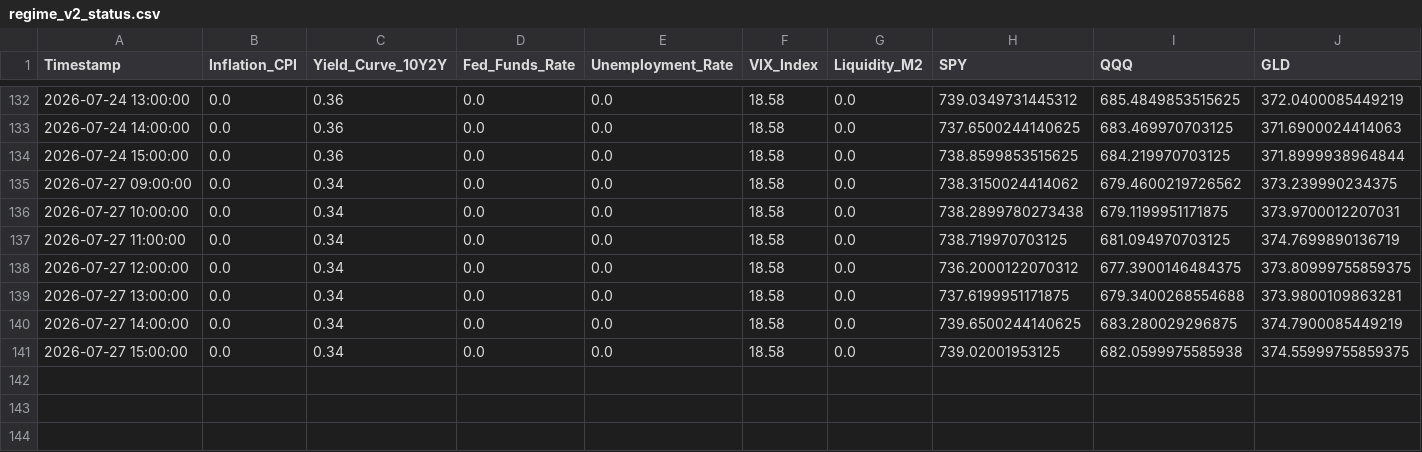
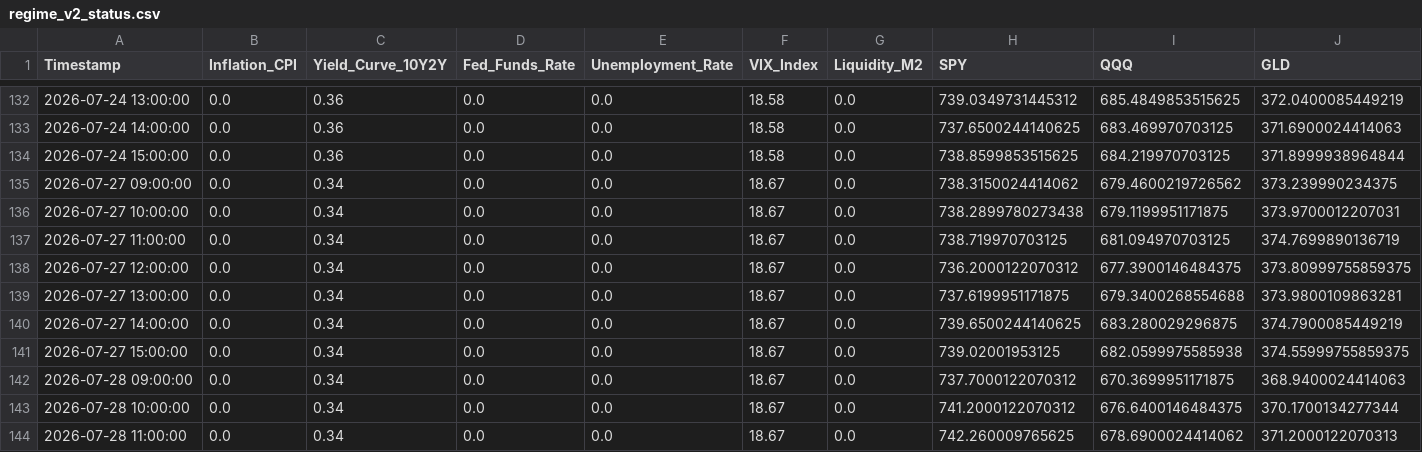
Before and after one commit to Abigail6on/MacroSentinel, a CSV file: data/processed/regime_v2_status.csv, drawn as a sheet; only a part is shown, gaps mark what is left out; rows hold the shown columns only; the diff names each change by its address in the sheet, - before the commit and + after, or states it on an @@ line.

```diff
--- a/data/processed/regime_v2_status.csv
+++ b/data/processed/regime_v2_status.csv
-F135:F141 (VIX_Index): 18.58
+F135:F141 (VIX_Index): 18.67
+row 142: 2026-07-28 09:00:00 | 0.0 | 0.34 | 0.0 | 0.0 | 18.67 | 0.0 | 737.7000122070312 | 670.3699951171875 | 368.9400024414063
+row 143: 2026-07-28 10:00:00 | 0.0 | 0.34 | 0.0 | 0.0 | 18.67 | 0.0 | 741.2000122070312 | 676.6400146484375 | 370.1700134277344
+row 144: 2026-07-28 11:00:00 | 0.0 | 0.34 | 0.0 | 0.0 | 18.67 | 0.0 | 742.260009765625 | 678.6900024414062 | 371.2000122070313
```
Also changed, not shown: data/processed/backtest_results.csv, data/processed/live_prices.csv, 7 other files.
